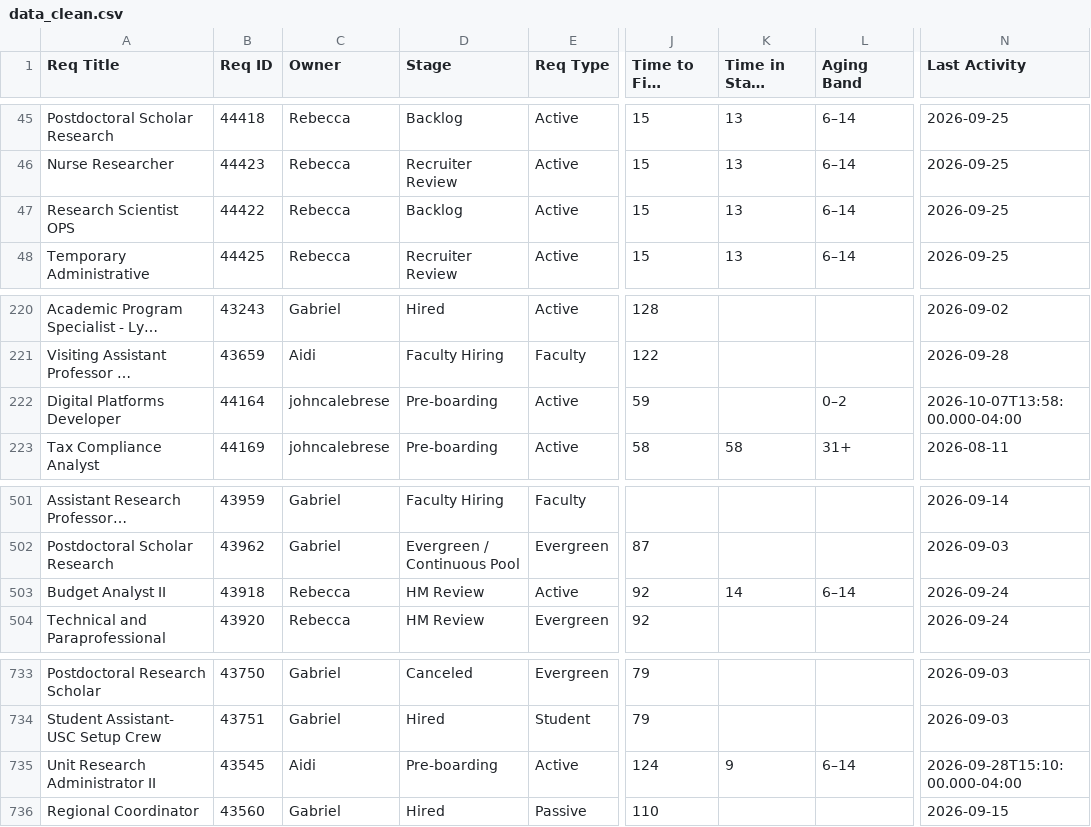
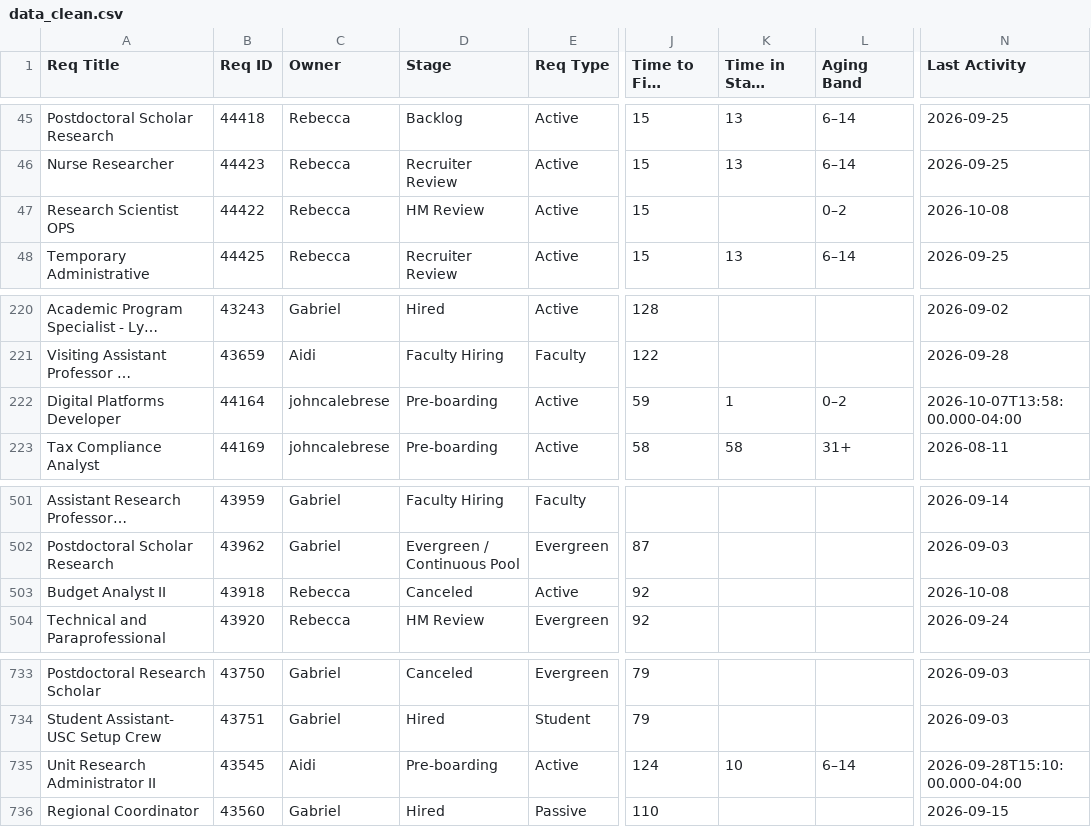
Before and after one commit to gabelopez-dev/usf-dashboard, a CSV file: data_clean.csv, drawn as a sheet; only a part is shown, gaps mark what is left out; long unchanged cells end in …; the diff names each change by its address in the sheet, - before the commit and + after, or states it on an @@ line.

Commit message:
Auto-update data_clean.csv from Notion

```diff
--- a/data_clean.csv
+++ b/data_clean.csv
-D47 (Stage): Backlog
+D47 (Stage): HM Review
-K47 (Time in Stage (Days)): 13
+K47 (Time in Stage (Days)): (empty)
-L47 (Aging Band): 6–14
+L47 (Aging Band): 0–2
-N47 (Last Activity): 2026-09-25
+N47 (Last Activity): 2026-10-08
-K222 (Time in Stage (Days)): (empty)
+K222 (Time in Stage (Days)): 1
-D503 (Stage): HM Review
+D503 (Stage): Canceled
-K503 (Time in Stage (Days)): 14
+K503 (Time in Stage (Days)): (empty)
-L503 (Aging Band): 6–14
+L503 (Aging Band): (empty)
-N503 (Last Activity): 2026-09-24
+N503 (Last Activity): 2026-10-08
-K735 (Time in Stage (Days)): 9
+K735 (Time in Stage (Days)): 10
```
